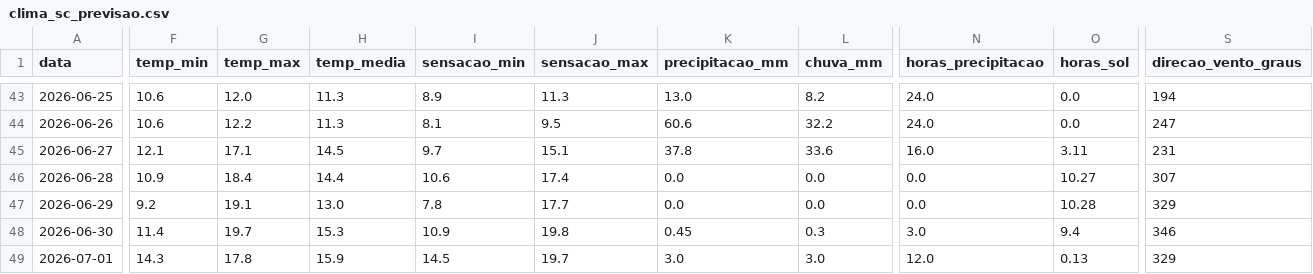
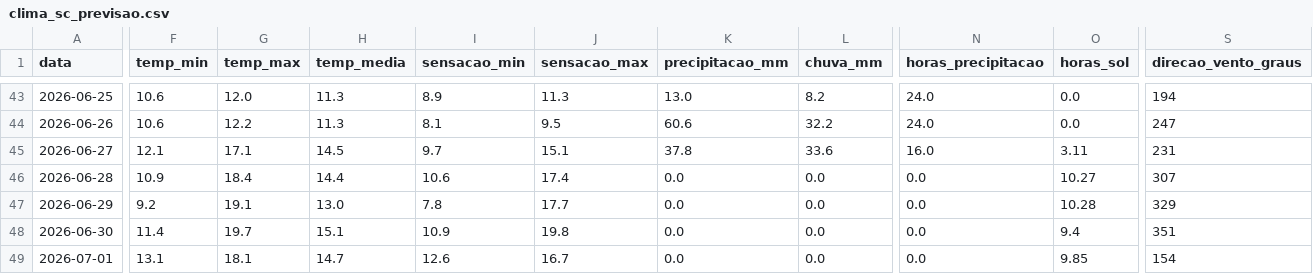
Before and after one commit to augluiz/vcz-site, a CSV file: ceasa_dashboard/dados/clima_sc_previsao.csv, drawn as a sheet; only a part is shown, gaps mark what is left out; the diff covers the shown part only; the diff names each change by its address in the sheet, - before the commit and + after, or states it on an @@ line.

```diff
--- a/ceasa_dashboard/dados/clima_sc_previsao.csv
+++ b/ceasa_dashboard/dados/clima_sc_previsao.csv
-H48 (temp_media): 15.3
+H48 (temp_media): 15.1
-K48 (precipitacao_mm): 0.45
+K48 (precipitacao_mm): 0.0
-L48 (chuva_mm): 0.3
+L48 (chuva_mm): 0.0
-N48 (horas_precipitacao): 3.0
+N48 (horas_precipitacao): 0.0
-S48 (direcao_vento_graus): 346
+S48 (direcao_vento_graus): 351
-F49 (temp_min): 14.3
+F49 (temp_min): 13.1
-G49 (temp_max): 17.8
+G49 (temp_max): 18.1
-H49 (temp_media): 15.9
+H49 (temp_media): 14.7
-I49 (sensacao_min): 14.5
+I49 (sensacao_min): 12.6
-J49 (sensacao_max): 19.7
+J49 (sensacao_max): 16.7
-K49 (precipitacao_mm): 3.0
+K49 (precipitacao_mm): 0.0
-L49 (chuva_mm): 3.0
+L49 (chuva_mm): 0.0
-N49 (horas_precipitacao): 12.0
+N49 (horas_precipitacao): 0.0
-O49 (horas_sol): 0.13
+O49 (horas_sol): 9.85
-S49 (direcao_vento_graus): 329
+S49 (direcao_vento_graus): 154
```
Also changed, not shown: 45 edited cells elsewhere in this file.
